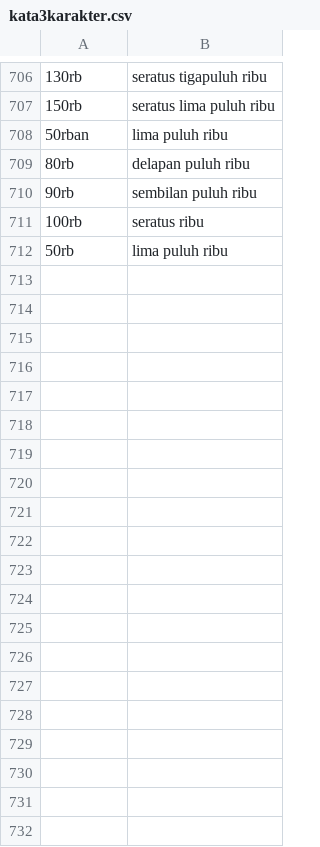
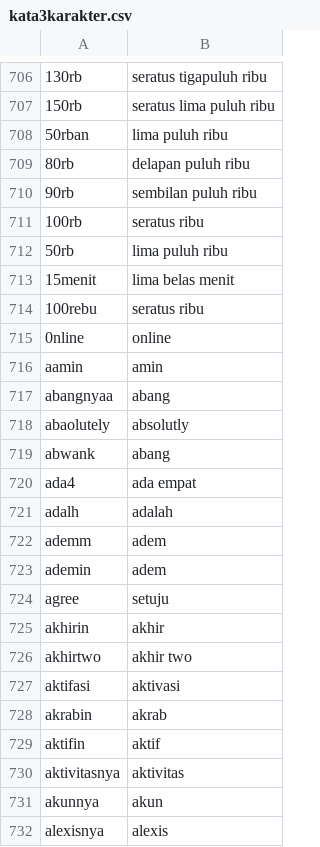
Before and after one commit to eppofahmi/text-mining-r, a CSV file: Data/kata3karakter.csv, drawn as a sheet; only a part is shown, gaps mark what is left out; the diff covers the shown part only; the diff names each change by its address in the sheet, - before the commit and + after, or states it on an @@ line.

Commit message:
tambahan kata

```diff
--- a/Data/kata3karakter.csv
+++ b/Data/kata3karakter.csv
+row 713: 15menit | lima belas menit
+row 714: 100rebu | seratus ribu
+row 715: 0nline | online
+row 716: aamin | amin
+row 717: abangnyaa | abang
+row 718: abaolutely | absolutly
+row 719: abwank | abang
+row 720: ada4 | ada empat
+row 721: adalh | adalah
+row 722: ademm | adem
+row 723: ademin | adem
+row 724: agree | setuju
+row 725: akhirin | akhir
+row 726: akhirtwo | akhir two
+row 727: aktifasi | aktivasi
+row 728: akrabin | akrab
+row 729: aktifin | aktif
+row 730: aktivitasnya | aktivitas
+row 731: akunnya | akun
+row 732: alexisnya | alexis
```
Also changed, not shown: 78 added rows elsewhere in this file, Data/katatobedeleted.csv, 1 other file.
